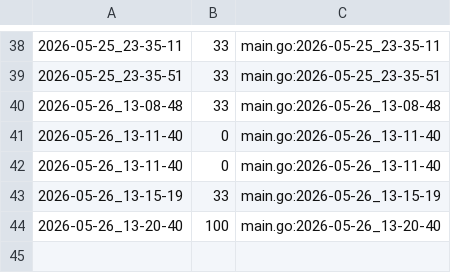
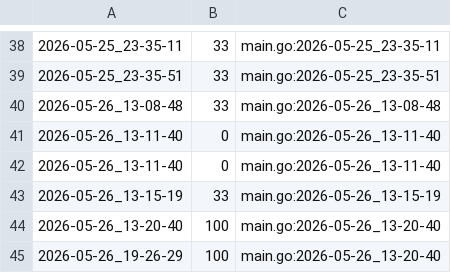
Before and after one commit to qxcode-course/ed-seg-bloco-a-pepe123uyt, a CSV file: ED/.tko/track/ed@cercado/track.csv, drawn as a sheet; only a part is shown, gaps mark what is left out.

```diff
--- a/ED/.tko/track/ed@cercado/track.csv
+++ b/ED/.tko/track/ed@cercado/track.csv
@@ -44 +44,2 @@
 2026-05-26_13-20-40,100,main.go:2026-05-26_13-20-40
+2026-05-26_19-26-29,100,main.go:2026-05-26_13-20-40
```
Also changed, not shown: ED/.tko/track/ed@especiais/track.csv, 20 other files.
